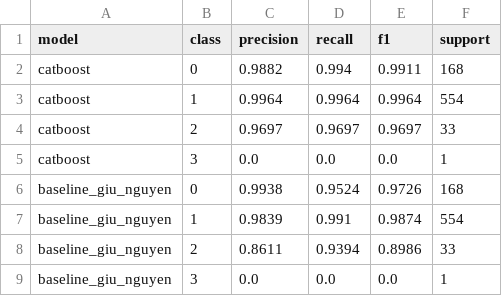
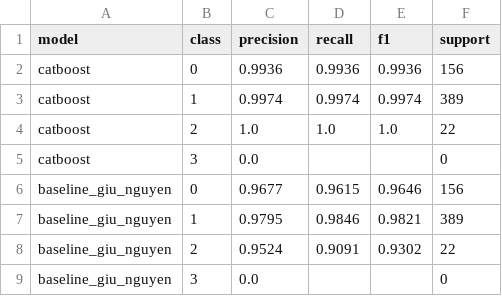
Before and after one commit to nguyenanhtuak456-beep/asthma-prediction-system, a CSV file: predictions/metrics_per_class.csv, drawn as a sheet.

```diff
--- a/predictions/metrics_per_class.csv
+++ b/predictions/metrics_per_class.csv
@@ -1,9 +1,9 @@
 model,class,precision,recall,f1,support
-catboost,0,0.9882,0.994,0.9911,168
-catboost,1,0.9964,0.9964,0.9964,554
-catboost,2,0.9697,0.9697,0.9697,33
-catboost,3,0.0,0.0,0.0,1
-baseline_giu_nguyen,0,0.9938,0.9524,0.9726,168
-baseline_giu_nguyen,1,0.9839,0.991,0.9874,554
-baseline_giu_nguyen,2,0.8611,0.9394,0.8986,33
-baseline_giu_nguyen,3,0.0,0.0,0.0,1
+catboost,0,0.9936,0.9936,0.9936,156
+catboost,1,0.9974,0.9974,0.9974,389
+catboost,2,1.0,1.0,1.0,22
+catboost,3,0.0,,,0
+baseline_giu_nguyen,0,0.9677,0.9615,0.9646,156
+baseline_giu_nguyen,1,0.9795,0.9846,0.9821,389
+baseline_giu_nguyen,2,0.9524,0.9091,0.9302,22
+baseline_giu_nguyen,3,0.0,,,0
```
Also changed, not shown: predictions/latest_predictions.csv, predictions/metrics.csv, 2 other files.
